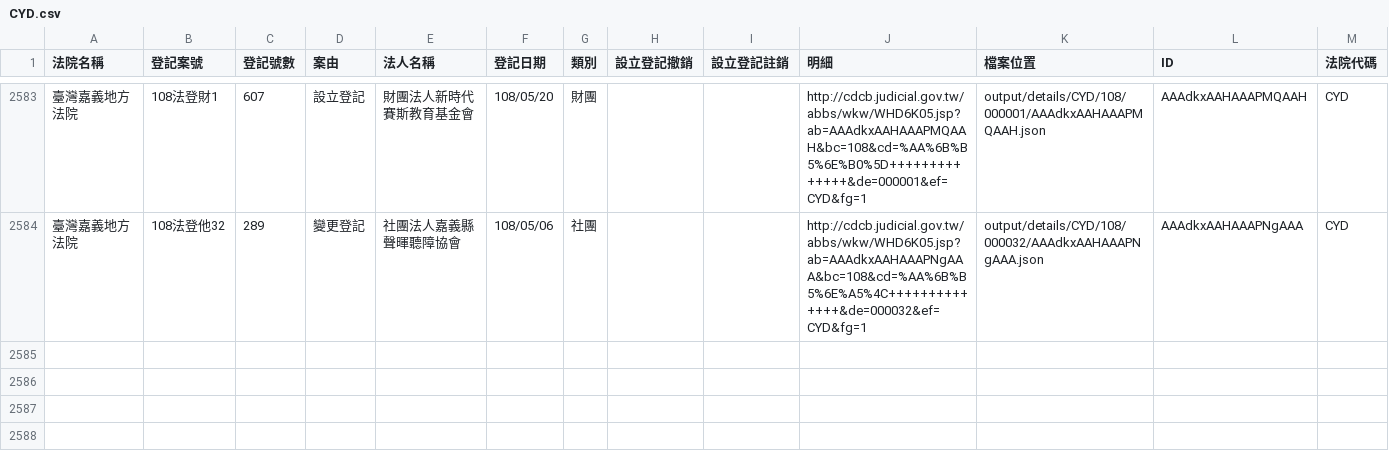
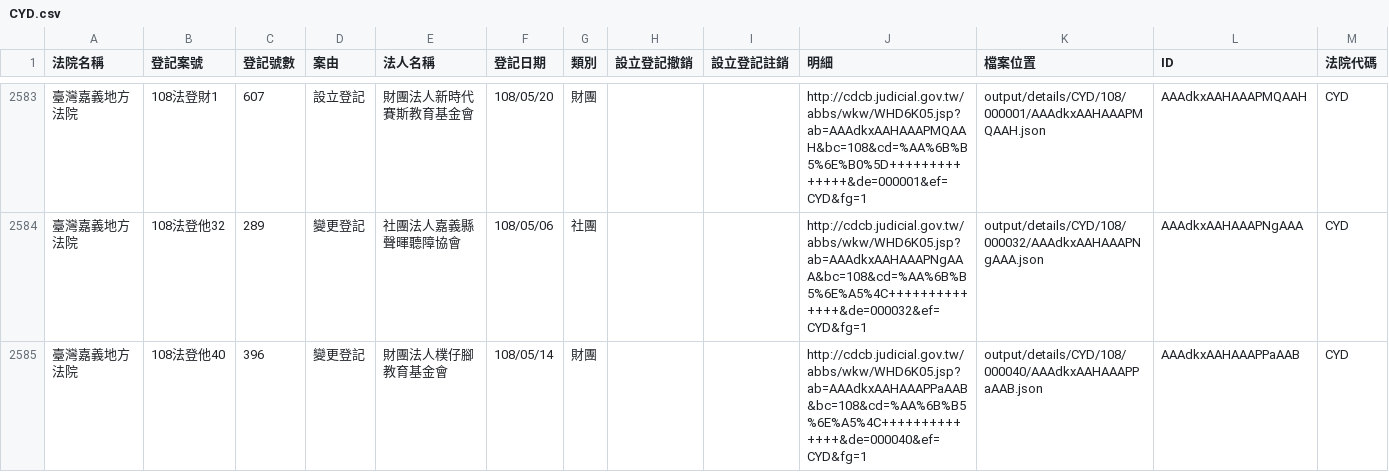
Before and after one commit to g0v/foundationtw, a CSV file: output/lists/CYD.csv, drawn as a sheet; only a part is shown, gaps mark what is left out.

```diff
--- a/output/lists/CYD.csv
+++ b/output/lists/CYD.csv
@@ -2584 +2584,2 @@
 臺灣嘉義地方法院,108法登他32,289,變更登記,社團法人嘉義縣聲暉聽障協會,108/05/06,社團,,,http://cdcb.judicial.gov.tw/abbs/wkw/WHD6K05.jsp?ab=AAAdkxAAHAAAPNgAAA&bc=108&cd=%AA%6B%B5%6E%A5%4C++++++++++++++&de=000032&ef=CYD&fg=1,output/details/CYD/108/000032/AAAdkxAAHAAAPNgAAA.json,AAAdkxAAHAAAPNgAAA,CYD
+臺灣嘉義地方法院,108法登他40,396,變更登記,財團法人樸仔腳教育基金會,108/05/14,財團,,,http://cdcb.judicial.gov.tw/abbs/wkw/WHD6K05.jsp?ab=AAAdkxAAHAAAPPaAAB&bc=108&cd=%AA%6B%B5%6E%A5%4C++++++++++++++&de=000040&ef=CYD&fg=1,output/details/CYD/108/000040/AAAdkxAAHAAAPPaAAB.json,AAAdkxAAHAAAPPaAAB,CYD
```
Also changed, not shown: output/lists/ILD.csv, output/lists/KLD.csv, 52 other files.
